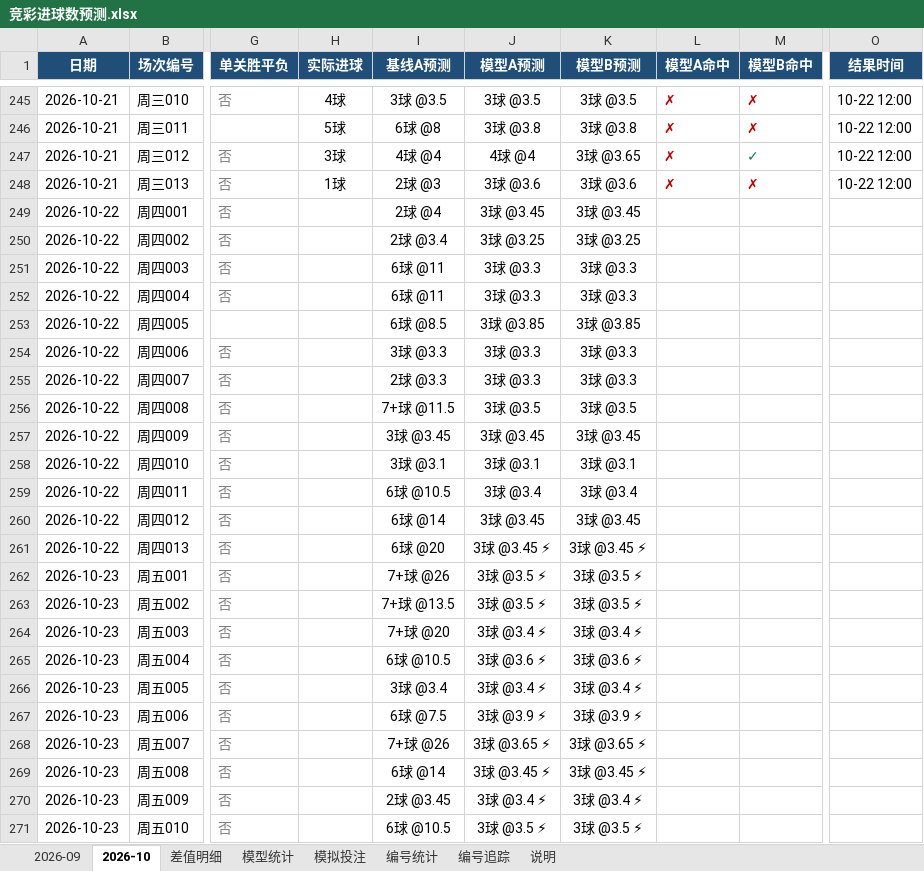
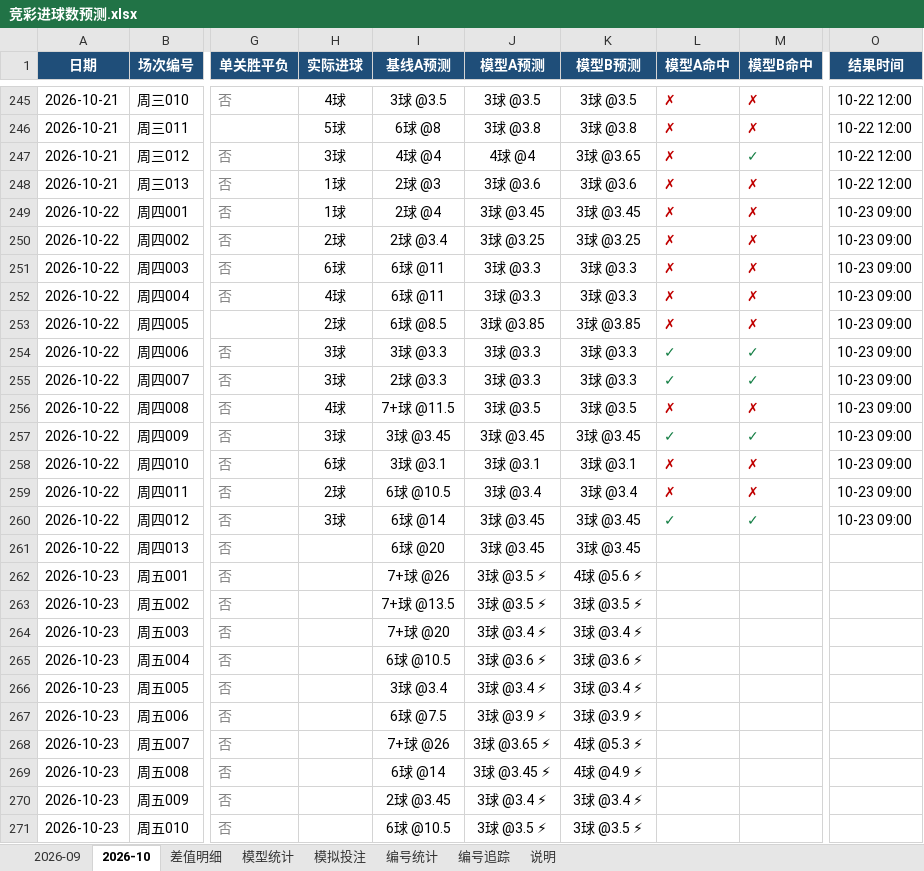
Before and after one commit to chuangyuyu/jingcai, an Excel workbook: docs/excel/竞彩进球数预测.xlsx, sheet 2026-10, drawn as a sheet; only a part is shown, gaps mark what is left out; values as stored, in another font and other column widths than the file's, no borders; the diff names each change by its address in the sheet, - before the commit and + after, or states it on an @@ line.

```diff
--- a/docs/excel/竞彩进球数预测.xlsx (sheet 2026-10)
+++ b/docs/excel/竞彩进球数预测.xlsx (sheet 2026-10)
-H249 (实际进球): (empty)
+H249 (实际进球): 1球
-L249:L253 (模型A命中): (empty)
+L249:L253 (模型A命中): ✗
-M249:M253 (模型B命中): (empty)
+M249:M253 (模型B命中): ✗
-O249:O260 (结果时间): (empty)
+O249:O260 (结果时间): 10-23 09:00
-H250 (实际进球): (empty)
+H250 (实际进球): 2球
-H251 (实际进球): (empty)
+H251 (实际进球): 6球
-H252 (实际进球): (empty)
+H252 (实际进球): 4球
-H253 (实际进球): (empty)
+H253 (实际进球): 2球
-H254:H255 (实际进球): (empty)
+H254:H255 (实际进球): 3球
-L254:L255 (模型A命中): (empty)
+L254:L255 (模型A命中): ✓
-M254:M255 (模型B命中): (empty)
+M254:M255 (模型B命中): ✓
-H256 (实际进球): (empty)
+H256 (实际进球): 4球
-L256 (模型A命中): (empty)
+L256 (模型A命中): ✗
-M256 (模型B命中): (empty)
+M256 (模型B命中): ✗
-H257 (实际进球): (empty)
+H257 (实际进球): 3球
-L257 (模型A命中): (empty)
+L257 (模型A命中): ✓
-M257 (模型B命中): (empty)
+M257 (模型B命中): ✓
-H258 (实际进球): (empty)
+H258 (实际进球): 6球
-L258:L259 (模型A命中): (empty)
+L258:L259 (模型A命中): ✗
-M258:M259 (模型B命中): (empty)
+M258:M259 (模型B命中): ✗
-H259 (实际进球): (empty)
+H259 (实际进球): 2球
-H260 (实际进球): (empty)
+H260 (实际进球): 3球
-L260 (模型A命中): (empty)
+L260 (模型A命中): ✓
-M260 (模型B命中): (empty)
+M260 (模型B命中): ✓
-J261 (模型A预测): 3球 @3.45 ⚡
+J261 (模型A预测): 3球 @3.45
-K261 (模型B预测): 3球 @3.45 ⚡
+K261 (模型B预测): 3球 @3.45
-K262 (模型B预测): 3球 @3.5 ⚡
+K262 (模型B预测): 4球 @5.6 ⚡
-K268 (模型B预测): 3球 @3.65 ⚡
+K268 (模型B预测): 4球 @5.3 ⚡
-K269 (模型B预测): 3球 @3.45 ⚡
+K269 (模型B预测): 4球 @4.9 ⚡
```
Also changed, not shown: sheet 模拟投注, sheet 编号追踪, sheet 模型统计, sheet 编号统计, 6 other files.
